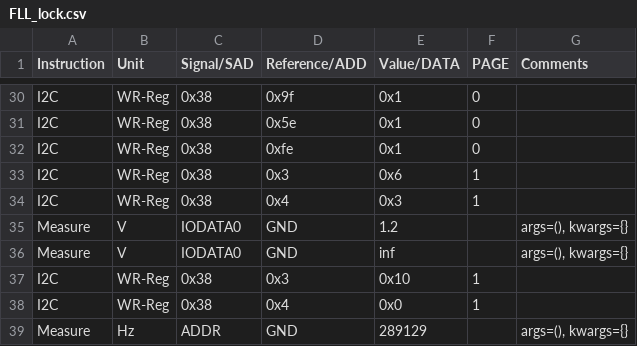
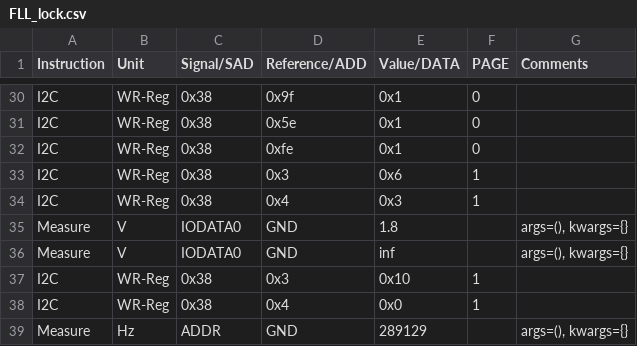
Before and after one commit to HarishKumarSedu/Aerodyne, a CSV file: ClassD/ate/FLL_lock.csv, drawn as a sheet; only a part is shown, gaps mark what is left out.

```diff
--- a/ClassD/ate/FLL_lock.csv
+++ b/ClassD/ate/FLL_lock.csv
@@ -34,3 +34,3 @@ I2C,WR-Reg,0x38,0x3,0x6,1,
 I2C,WR-Reg,0x38,0x4,0x3,1,
-Measure,V,IODATA0,GND,1.2,,"args=(), kwargs={}"
+Measure,V,IODATA0,GND,1.8,,"args=(), kwargs={}"
 Measure,V,IODATA0,GND,inf,,"args=(), kwargs={}"
```
Also changed, not shown: 2 other files.
